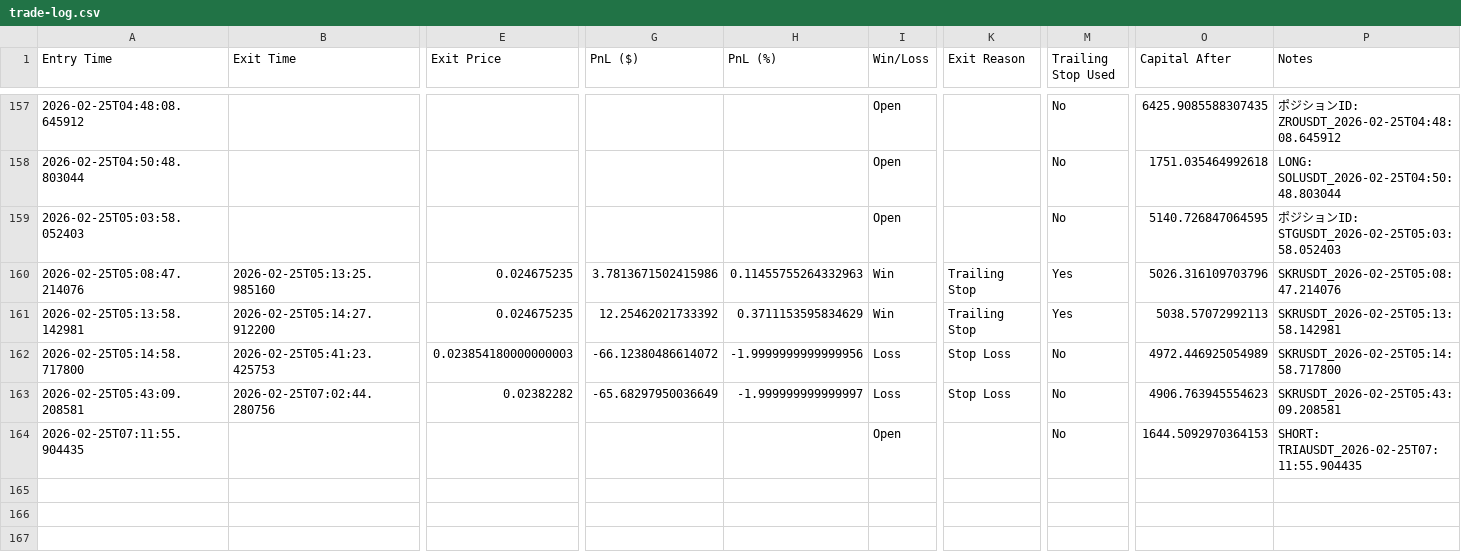
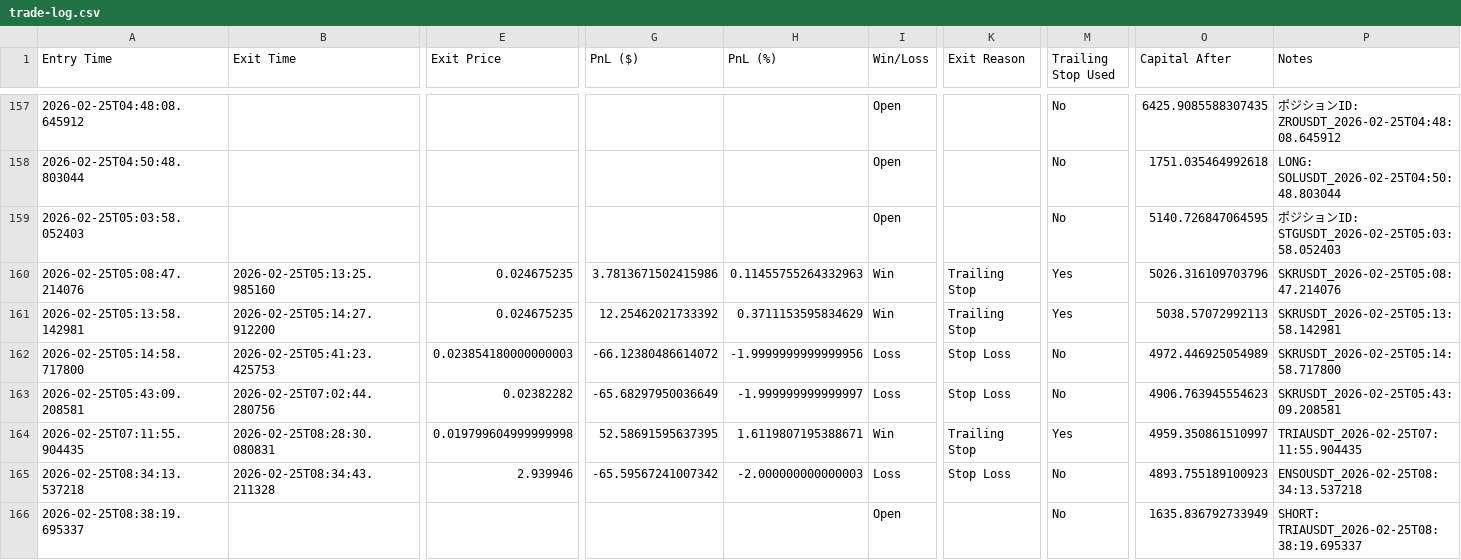
Before and after one commit to nick353/Clawdbot-save, a CSV file: data/trade-log.csv, drawn as a sheet; only a part is shown, gaps mark what is left out; rows hold the shown columns only; the diff covers the shown part only; the diff names each change by its address in the sheet, - before the commit and + after, or states it on an @@ line.

```diff
--- a/data/trade-log.csv
+++ b/data/trade-log.csv
-B164 (Exit Time): (empty)
+B164 (Exit Time): 2026-02-25T08:28:30.080831
-E164 (Exit Price): (empty)
+E164 (Exit Price): 0.019799604999999998
-G164 (PnL ($)): (empty)
+G164 (PnL ($)): 52.58691595637395
-H164 (PnL (%)): (empty)
+H164 (PnL (%)): 1.6119807195388671
-I164 (Win/Loss): Open
+I164 (Win/Loss): Win
-K164 (Exit Reason): (empty)
+K164 (Exit Reason): Trailing Stop
-M164 (Trailing Stop Used): No
+M164 (Trailing Stop Used): Yes
-O164 (Capital After): 1644.5092970364153
+O164 (Capital After): 4959.350861510997
-P164 (Notes): SHORT: TRIAUSDT_2026-02-25T07:11:55.904435
+P164 (Notes): TRIAUSDT_2026-02-25T07:11:55.904435
+row 165: 2026-02-25T08:34:13.537218 | 2026-02-25T08:34:43.211328 | 2.939946 | -65.59567241007342 | -2.000000000000003 | Loss | Stop Loss | No | 4893.755189100923 | ENSOUSDT_2026-02-25T08:34:13.537218
+row 166: 2026-02-25T08:38:19.695337 |  |  |  |  | Open |  | No | 1635.836792733949 | SHORT: TRIAUSDT_2026-02-25T08:38:19.695337
```
Also changed, not shown: 2 edited cells elsewhere in this file, 2 other files.
